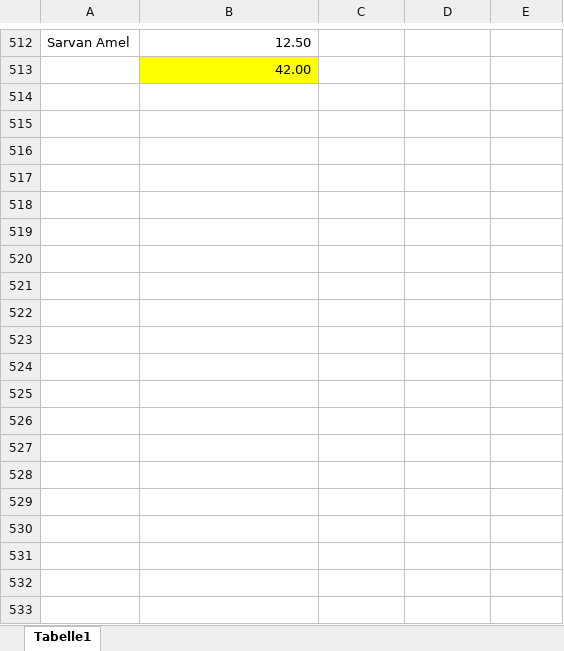
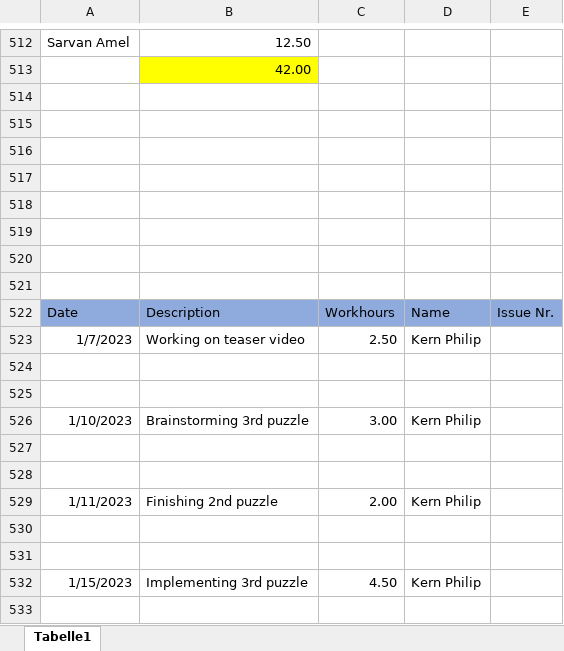
Before and after one commit to ChristophLasinger/Youre-not-alone, an Excel workbook: documents/TimeRecord.xlsx, sheet Tabelle1, drawn as a sheet; only a part is shown, gaps mark what is left out; values as stored, in another font and other column widths than the file's, no borders; charts and pictures not drawn; the diff covers the shown part only; the diff names each change by its address in the sheet, - before the commit and + after, or states it on an @@ line.

Commit message:
Update TimeRecord.xlsx

```diff
--- a/documents/TimeRecord.xlsx (sheet Tabelle1)
+++ b/documents/TimeRecord.xlsx (sheet Tabelle1)
+row 514: (empty)
+row 515: (empty)
+row 516: (empty)
+row 517: (empty)
+row 518: (empty)
+row 519: (empty)
+row 520: (empty)
+row 521: (empty)
+row 522: Date | Description | Workhours | Name | Issue Nr.
+row 523: 1/7/2023 | Working on teaser video | 2.50 | Kern Philip
+row 524: (empty)
+row 525: (empty)
+row 526: 1/10/2023 | Brainstorming 3rd puzzle | 3.00 | Kern Philip
+row 527: (empty)
+row 528: (empty)
+row 529: 1/11/2023 | Finishing 2nd puzzle | 2.00 | Kern Philip
+row 530: (empty)
+row 531: (empty)
+row 532: 1/15/2023 | Implementing 3rd puzzle | 4.50 | Kern Philip
+row 533: (empty)
```
Also changed, not shown: 17 added rows elsewhere in this sheet, charts or pictures.
